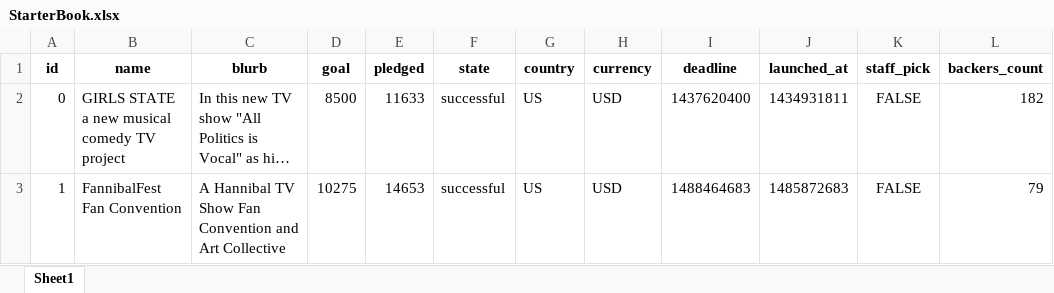
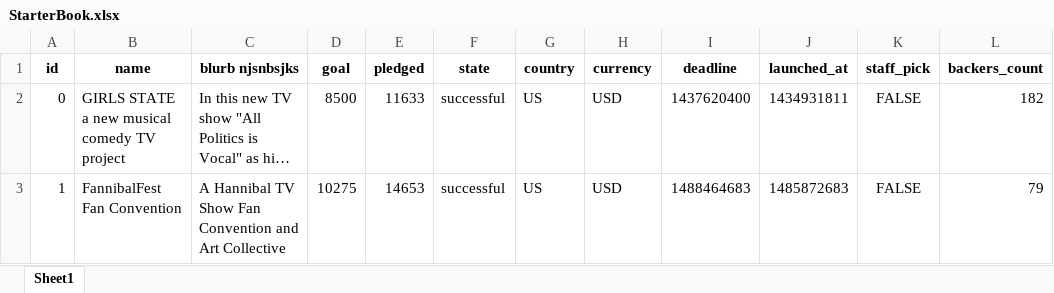
Before and after one commit to hicksmc/Excel_Homework, an Excel workbook: StarterBook.xlsx, sheet Sheet1, drawn as a sheet; only a part is shown; long unchanged cells end in …; values as stored, in another font and other column widths than the file's, no borders; the diff names each change by its address in the sheet, - before the commit and + after, or states it on an @@ line.

Commit message:
Col name changedd

```diff
--- a/StarterBook.xlsx (sheet Sheet1)
+++ b/StarterBook.xlsx (sheet Sheet1)
-C1: blurb
+C1: blurb njsnbsjks
```
Also changed, not shown: 1 other file.
